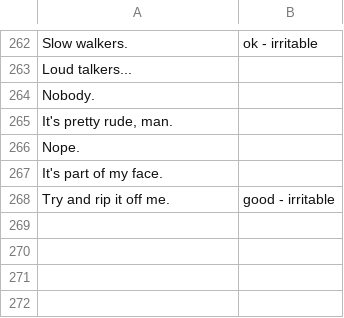
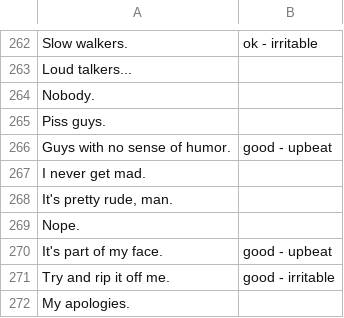
Before and after one commit to joyce-chen/persona5-negotiation, a CSV file: data/p5-negotiation.csv, drawn as a sheet; only a part is shown, gaps mark what is left out; addresses are those after the commit; the diff names each change by its address in the sheet, - before the commit and + after, or states it on an @@ line.

Commit message:
Update p5-negotiation.csv

```diff
--- a/data/p5-negotiation.csv
+++ b/data/p5-negotiation.csv
+row 265: Piss guys.
+row 266: Guys with no sense of humor. | good - upbeat
+row 267: I never get mad.
-B270: (empty)
+B270: good - upbeat
+row 272: My apologies.
```
